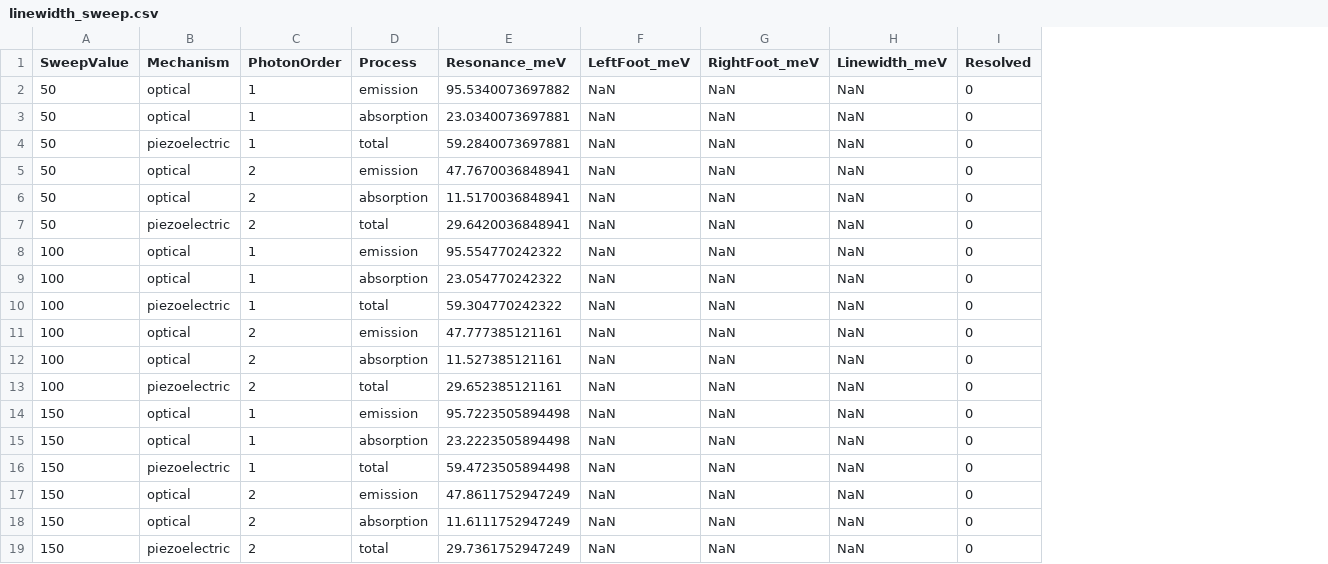
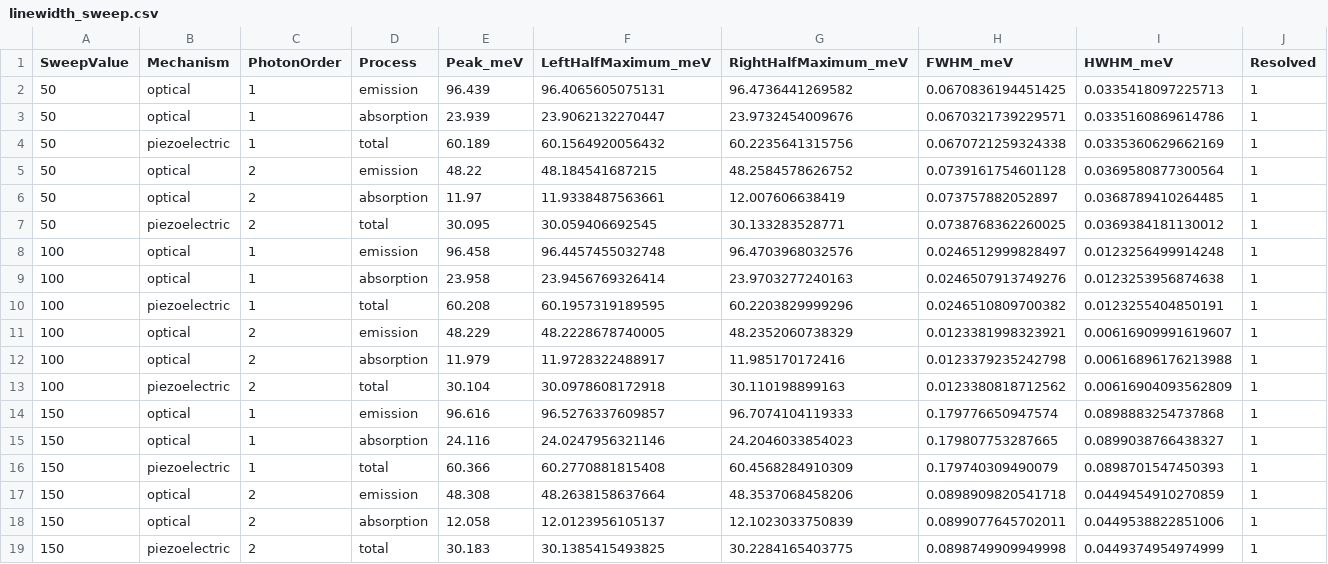
Before and after one commit to Longnguyen1555/QW_v3, a CSV file: results_van/linewidth_sweep.csv, drawn as a sheet; removed rows and columns are numbered as before the commit, all else as after; the diff names each change by its address in the sheet, - before the commit and + after, or states it on an @@ line.

Commit message:
Tuning FWHM

```diff
--- a/results_van/linewidth_sweep.csv
+++ b/results_van/linewidth_sweep.csv
-column E (Resonance_meV), rows 2-19: 95.5340073697882 | 23.0340073697881 | 59.2840073697881 | 47.7670036848941 | 11.5170036848941 | 29.6420036848941 | 95.554770242322 | 23.054770242322 | 59.304770242322 | 47.777385121161 | 11.527385121161 | 29.652385121161 | 95.7223505894498 | 23.2223505894498 | 59.4723505894498 | 47.8611752947249 | 11.6111752947249 | 29.7361752947249
-column F (LeftFoot_meV), rows 2-19: all NaN
-column G (RightFoot_meV), rows 2-19: all NaN
-column H (Linewidth_meV), rows 2-19: all NaN
+column E (Peak_meV), rows 2-19: 96.439 | 23.939 | 60.189 | 48.22 | 11.97 | 30.095 | 96.458 | 23.958 | 60.208 | 48.229 | 11.979 | 30.104 | 96.616 | 24.116 | 60.366 | 48.308 | 12.058 | 30.183
+column F (LeftHalfMaximum_meV), rows 2-19: 96.4065605075131 | 23.9062132270447 | 60.1564920056432 | 48.184541687215 | 11.9338487563661 | 30.059406692545 | 96.4457455032748 | 23.9456769326414 | 60.1957319189595 | 48.2228678740005 | 11.9728322488917 | 30.0978608172918 | 96.5276337609857 | 24.0247956321146 | 60.2770881815408 | 48.2638158637664 | 12.0123956105137 | 30.1385415493825
+column G (RightHalfMaximum_meV), rows 2-19: 96.4736441269582 | 23.9732454009676 | 60.2235641315756 | 48.2584578626752 | 12.007606638419 | 30.133283528771 | 96.4703968032576 | 23.9703277240163 | 60.2203829999296 | 48.2352060738329 | 11.985170172416 | 30.110198899163 | 96.7074104119333 | 24.2046033854023 | 60.4568284910309 | 48.3537068458206 | 12.1023033750839 | 30.2284165403775
+column H (FWHM_meV), rows 2-19: 0.0670836194451425 | 0.0670321739229571 | 0.0670721259324338 | 0.0739161754601128 | 0.073757882052897 | 0.0738768362260025 | 0.0246512999828497 | 0.0246507913749276 | 0.0246510809700382 | 0.0123381998323921 | 0.0123379235242798 | 0.0123380818712562 | 0.179776650947574 | 0.179807753287665 | 0.179740309490079 | 0.0898909820541718 | 0.0899077645702011 | 0.0898749909949998
+column I (HWHM_meV), rows 2-19: 0.0335418097225713 | 0.0335160869614786 | 0.0335360629662169 | 0.0369580877300564 | 0.0368789410264485 | 0.0369384181130012 | 0.0123256499914248 | 0.0123253956874638 | 0.0123255404850191 | 0.00616909991619607 | 0.00616896176213988 | 0.00616904093562809 | 0.0898883254737868 | 0.0899038766438327 | 0.0898701547450393 | 0.0449454910270859 | 0.0449538822851006 | 0.0449374954974999
-J2:J19 (Resolved): 0
+J2:J19 (Resolved): 1
```
Also changed, not shown: results_van/single_metrics.csv, 34 other files.
